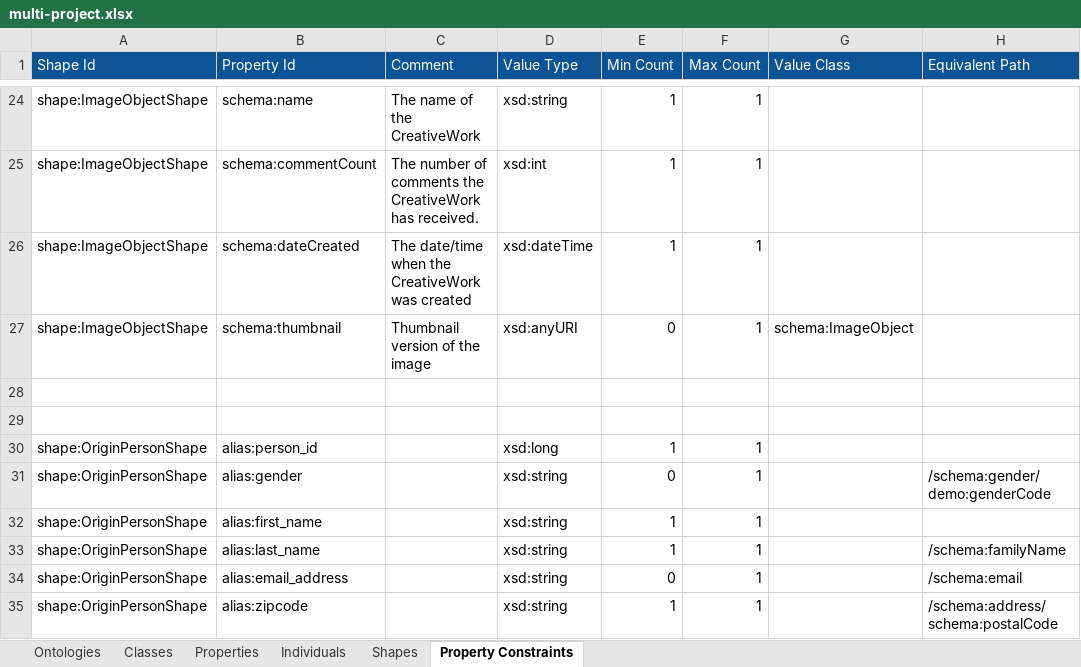
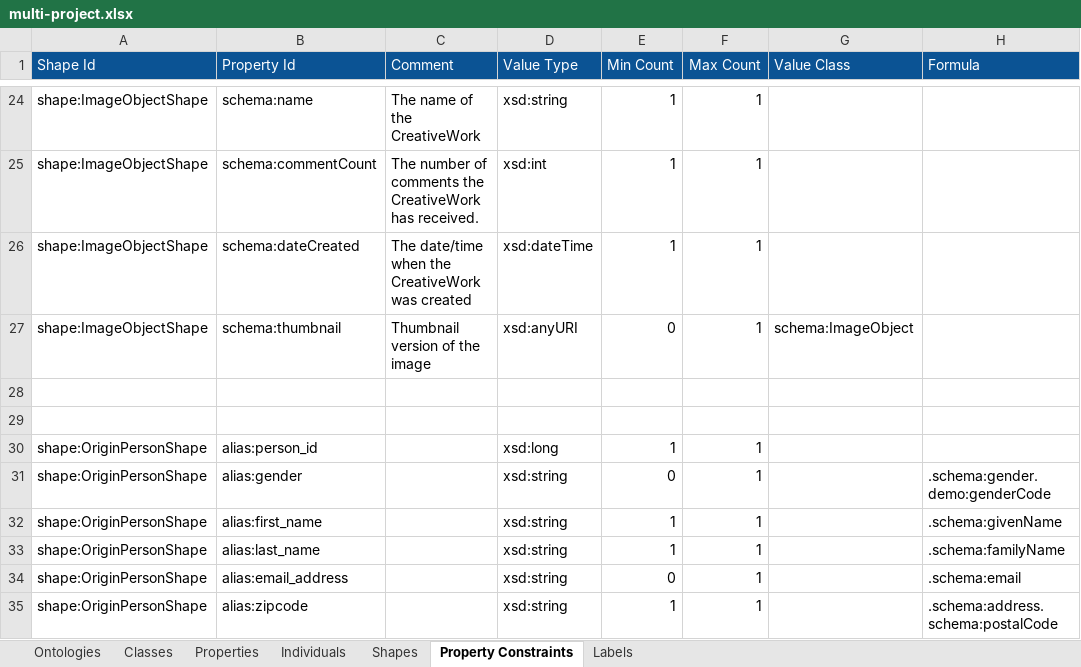
Before and after one commit to konigio/konig-examples, an Excel workbook: gcp/gcp-multi-project/src/multi-project.xlsx, sheet Property Constraints, drawn as a sheet; only a part is shown, gaps mark what is left out; values as stored, in another font and other column widths than the file's, no borders; charts and pictures not drawn; the diff names each change by its address in the sheet, - before the commit and + after, or states it on an @@ line.

```diff
--- a/gcp/gcp-multi-project/src/multi-project.xlsx (sheet Property Constraints)
+++ b/gcp/gcp-multi-project/src/multi-project.xlsx (sheet Property Constraints)
+sheet tab: Labels
-H1: Equivalent Path
+H1: Formula
-H31 (Formula): /schema:gender/demo:genderCode
+H31 (Formula): .schema:gender.demo:genderCode
-H32 (Formula): (empty)
+H32 (Formula): .schema:givenName
-H33 (Formula): /schema:familyName
+H33 (Formula): .schema:familyName
-H34 (Formula): /schema:email
+H34 (Formula): .schema:email
-H35 (Formula): /schema:address/schema:postalCode
+H35 (Formula): .schema:address.schema:postalCode
```
Also changed, not shown: charts or pictures, 2 other files.
